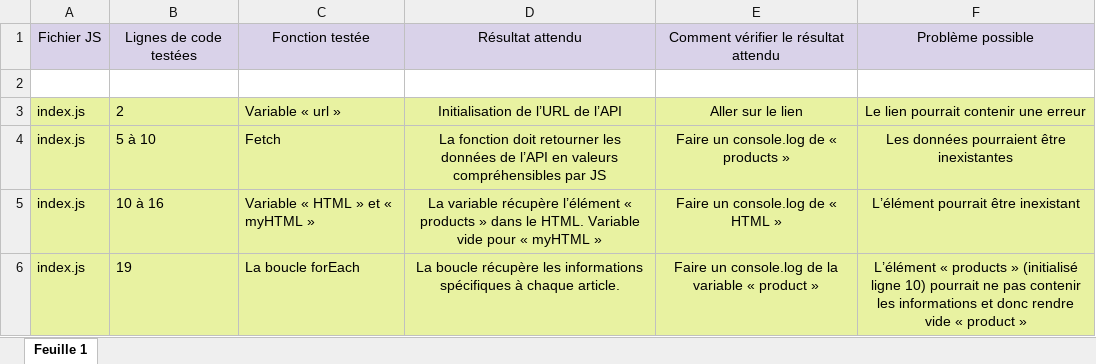
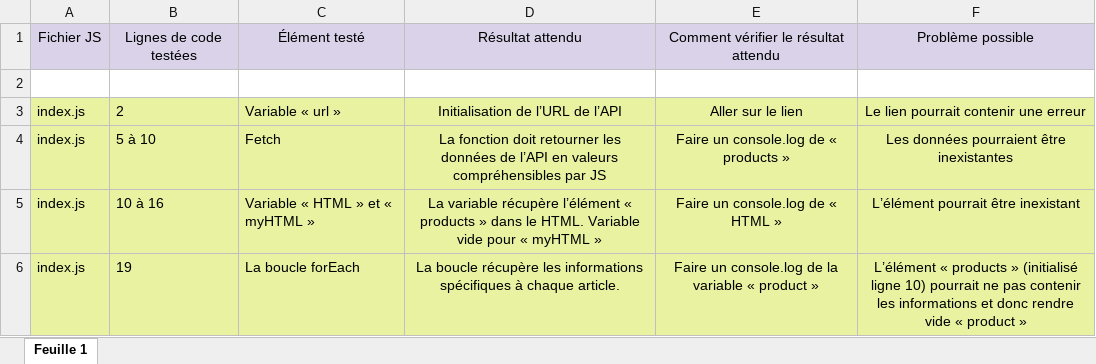
Before and after one commit to lynecourtois/LyneCourtois_5_04022021, an Excel workbook: Plan_de_tests.xlsx, sheet Feuille 1, drawn as a sheet; only a part is shown; values as stored, in another font and other column widths than the file's, no borders; the diff names each change by its address in the sheet, - before the commit and + after, or states it on an @@ line.

Commit message:
correction d'une erreur dans le plan de test

```diff
--- a/Plan_de_tests.xlsx (sheet Feuille 1)
+++ b/Plan_de_tests.xlsx (sheet Feuille 1)
-C1: Fonction testée
+C1: Élément testé
```
